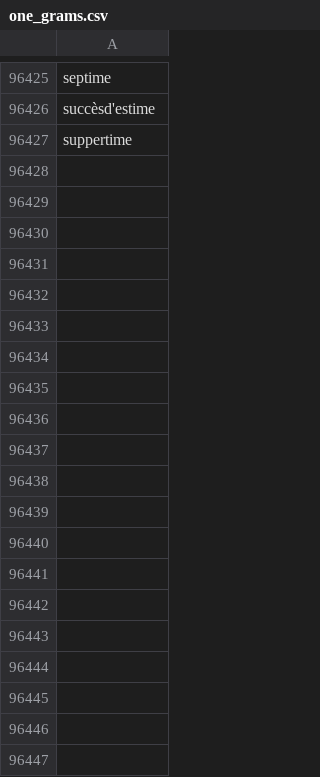
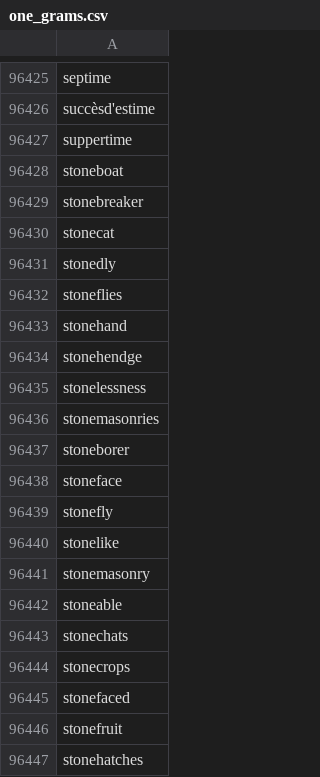
Before and after one commit to sgrobe875/Word_Puzzles, a CSV file: one_grams.csv, drawn as a sheet; only a part is shown, gaps mark what is left out; the diff covers the shown part only; the diff names each change by its address in the sheet, - before the commit and + after, or states it on an @@ line.

```diff
--- a/one_grams.csv
+++ b/one_grams.csv
+row 96428: stoneboat
+row 96429: stonebreaker
+row 96430: stonecat
+row 96431: stonedly
+row 96432: stoneflies
+row 96433: stonehand
+row 96434: stonehendge
+row 96435: stonelessness
+row 96436: stonemasonries
+row 96437: stoneborer
+row 96438: stoneface
+row 96439: stonefly
+row 96440: stonelike
+row 96441: stonemasonry
+row 96442: stoneable
+row 96443: stonechats
+row 96444: stonecrops
+row 96445: stonefaced
+row 96446: stonefruit
+row 96447: stonehatches
```
Also changed, not shown: 112 added rows elsewhere in this file, 1 other file.
